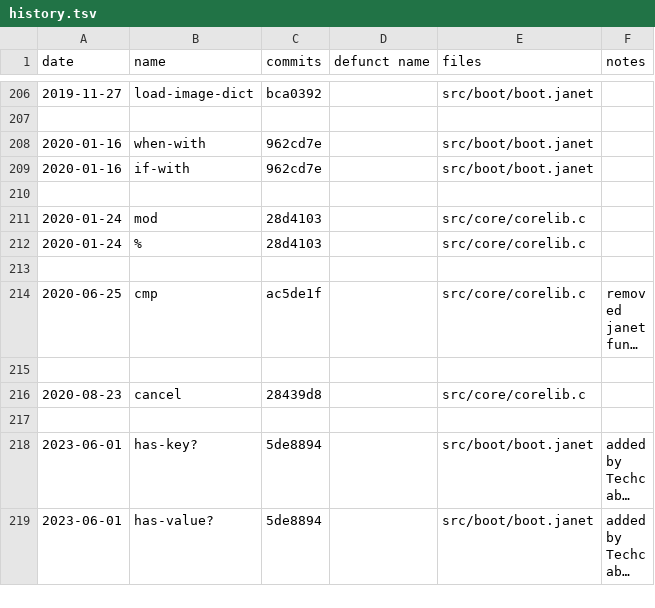
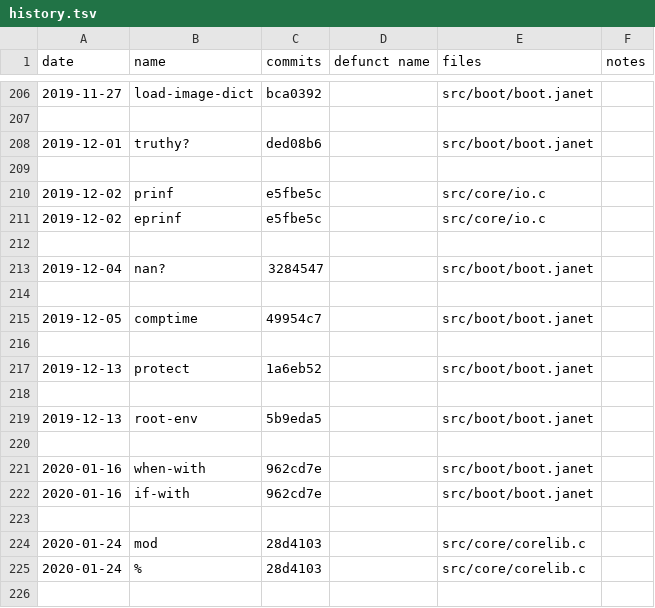
Before and after one commit to sogaiu/janet-examples, a TSV file: janet-lang.org/history.tsv, drawn as a sheet; only a part is shown, gaps mark what is left out; the shorter side is filled out with more unchanged rows; long unchanged cells end in ….

Commit message:
Update history.tsv with 1.6.0 info

```diff
--- a/janet-lang.org/history.tsv
+++ b/janet-lang.org/history.tsv
@@ -207,2 +207,15 @@ date	name	commits	defunct name	files	notes
 					
+2019-12-01	truthy?	ded08b6		src/boot/boot.janet	
+					
+2019-12-02	prinf	e5fbe5c		src/core/io.c	
+2019-12-02	eprinf	e5fbe5c		src/core/io.c	
+					
+2019-12-04	nan?	3284547		src/boot/boot.janet	
+					
+2019-12-05	comptime	49954c7		src/boot/boot.janet	
+					
+2019-12-13	protect	1a6eb52		src/boot/boot.janet	
+					
+2019-12-13	root-env	5b9eda5		src/boot/boot.janet	
+					
 2020-01-16	when-with	962cd7e		src/boot/boot.janet	
```
